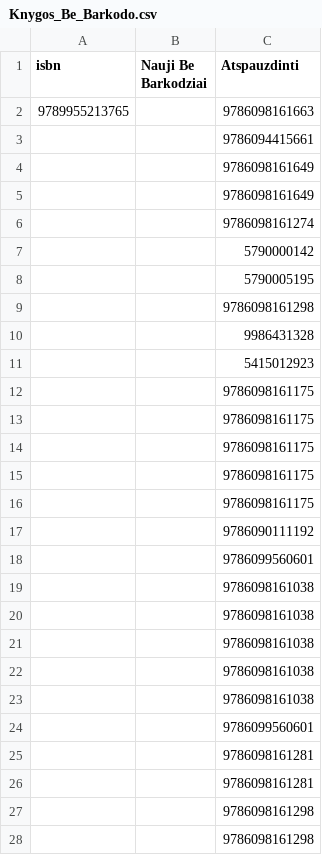
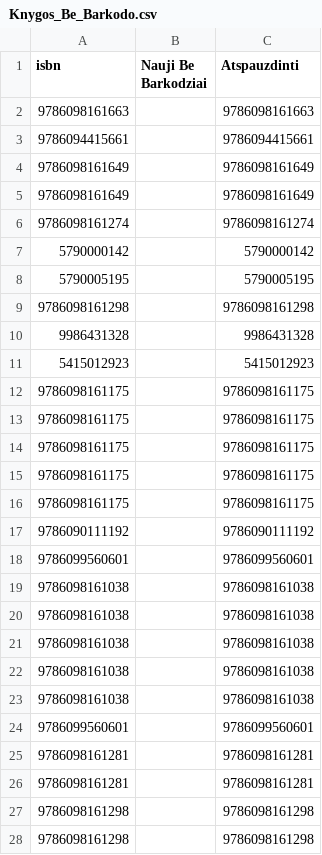
Before and after one commit to JustPause/KVM-bibliotekos-sistema, a CSV file: csv/Knygos_Be_Barkodo.csv, drawn as a sheet; only a part is shown; the diff covers the shown part only.

```diff
--- a/csv/Knygos_Be_Barkodo.csv
+++ b/csv/Knygos_Be_Barkodo.csv
@@ -1,28 +1,28 @@
 isbn,Nauji Be Barkodziai,Atspauzdinti
-9789955213765,,9786098161663
-,,9786094415661
-,,9786098161649
-,,9786098161649
-,,9786098161274
-,,5790000142
-,,5790005195
-,,9786098161298
-,,9986431328
-,,5415012923
-,,9786098161175
-,,9786098161175
-,,9786098161175
-,,9786098161175
-,,9786098161175
-,,9786090111192
-,,9786099560601
-,,9786098161038
-,,9786098161038
-,,9786098161038
-,,9786098161038
-,,9786098161038
-,,9786099560601
-,,9786098161281
-,,9786098161281
-,,9786098161298
-,,9786098161298
+9786098161663,,9786098161663
+9786094415661,,9786094415661
+9786098161649,,9786098161649
+9786098161649,,9786098161649
+9786098161274,,9786098161274
+5790000142,,5790000142
+5790005195,,5790005195
+9786098161298,,9786098161298
+9986431328,,9986431328
+5415012923,,5415012923
+9786098161175,,9786098161175
+9786098161175,,9786098161175
+9786098161175,,9786098161175
+9786098161175,,9786098161175
+9786098161175,,9786098161175
+9786090111192,,9786090111192
+9786099560601,,9786099560601
+9786098161038,,9786098161038
+9786098161038,,9786098161038
+9786098161038,,9786098161038
+9786098161038,,9786098161038
+9786098161038,,9786098161038
+9786099560601,,9786099560601
+9786098161281,,9786098161281
+9786098161281,,9786098161281
+9786098161298,,9786098161298
+9786098161298,,9786098161298
```
Also changed, not shown: 22 edited cells elsewhere in this file, csv/Bibliotekos Knygos - VIsos knygos.csv, 8 other files.
